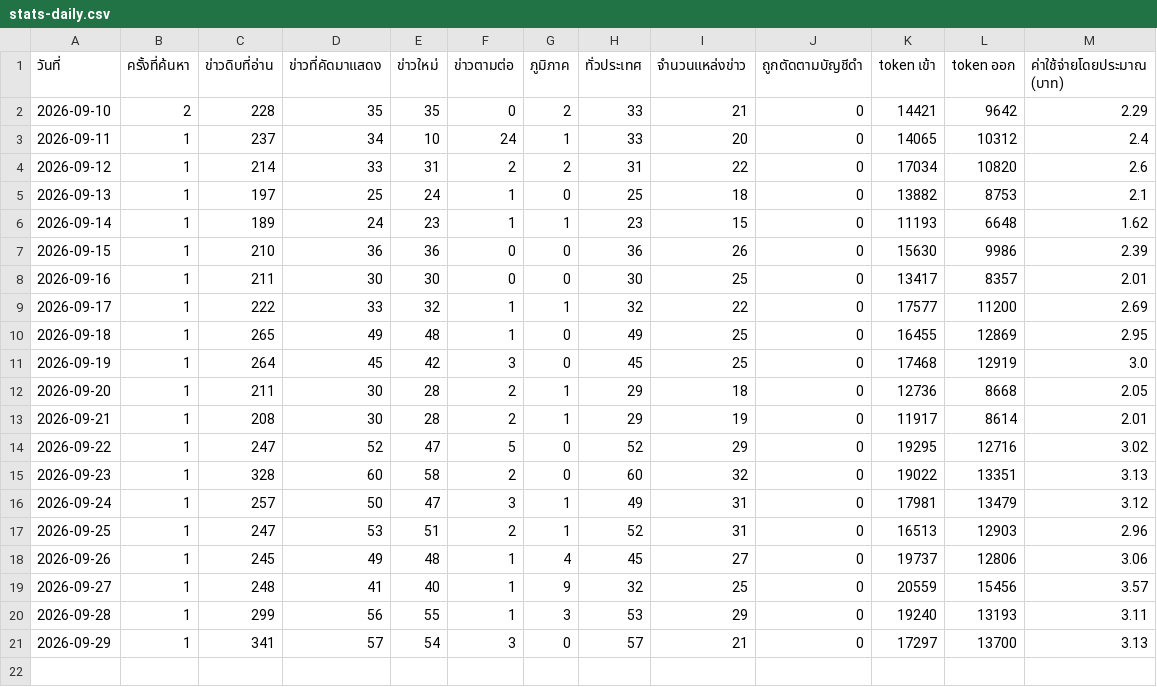
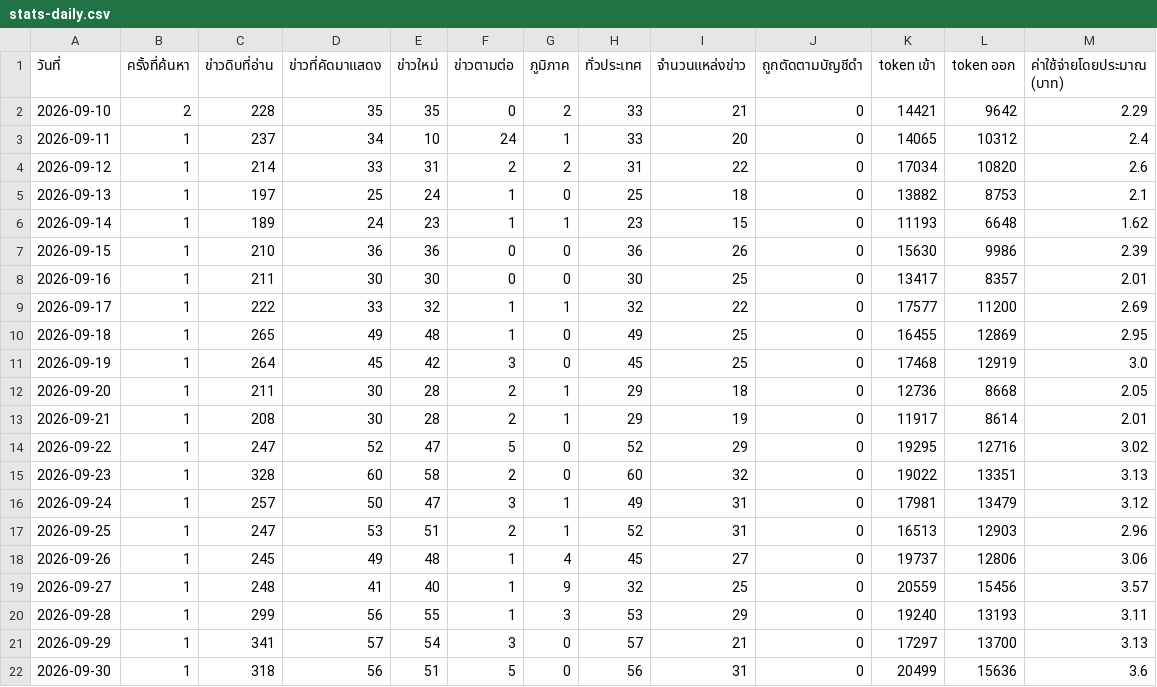
Before and after one commit to 69noter69/prd7-welfare-news, a CSV file: data/stats-daily.csv, drawn as a sheet.

Commit message:
data: 2026-09-30T01:13Z [skip ci]

```diff
--- a/data/stats-daily.csv
+++ b/data/stats-daily.csv
@@ -21 +21,2 @@
 2026-09-29,1,341,57,54,3,0,57,21,0,17297,13700,3.13
+2026-09-30,1,318,56,51,5,0,56,31,0,20499,15636,3.6
```
Also changed, not shown: data/stats-summary.csv, 4 other files.
